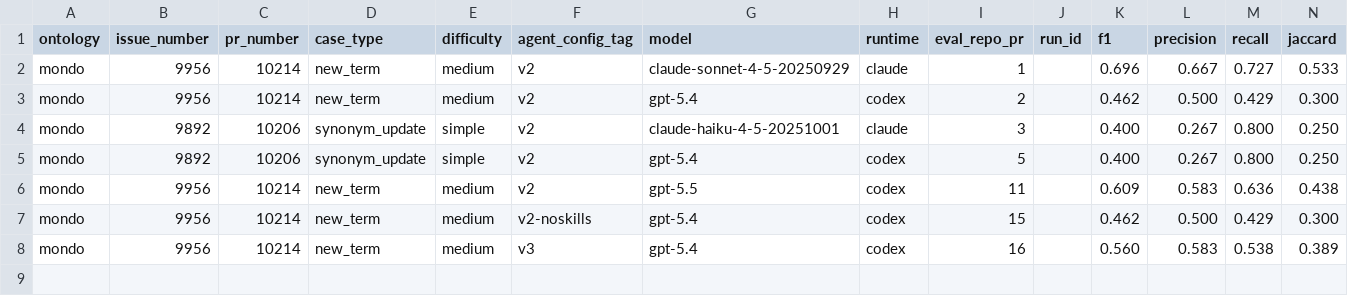
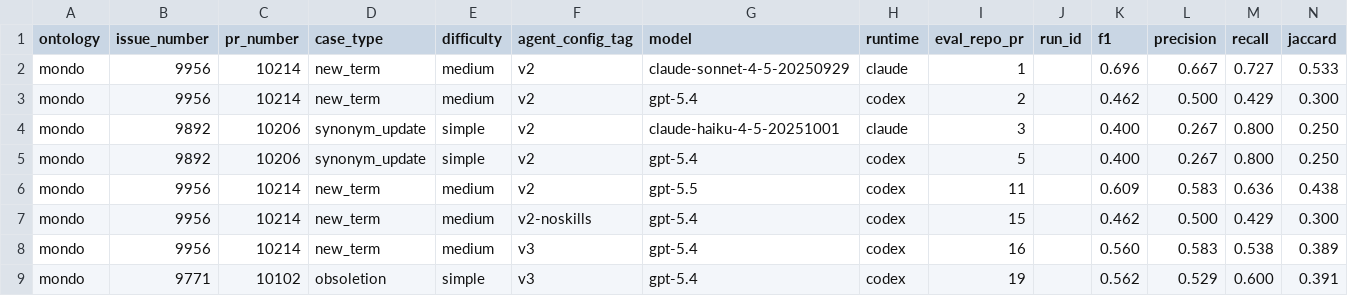
Before and after one commit to ai4curation/ai4c-scribe, a TSV file: analysis/mondo/results/scores.tsv, drawn as a sheet.

```diff
--- a/analysis/mondo/results/scores.tsv
+++ b/analysis/mondo/results/scores.tsv
@@ -8 +8,2 @@ mondo	9956	10214	new_term	medium	v2-noskills	gpt-5.4	codex	15		0.462	0.500	0.429
 mondo	9956	10214	new_term	medium	v3	gpt-5.4	codex	16		0.560	0.583	0.538	0.389
+mondo	9771	10102	obsoletion	simple	v3	gpt-5.4	codex	19		0.562	0.529	0.600	0.391
```
Also changed, not shown: analysis/cell-ontology/results/scores.tsv, analysis/scores.tsv, 10 other files.
